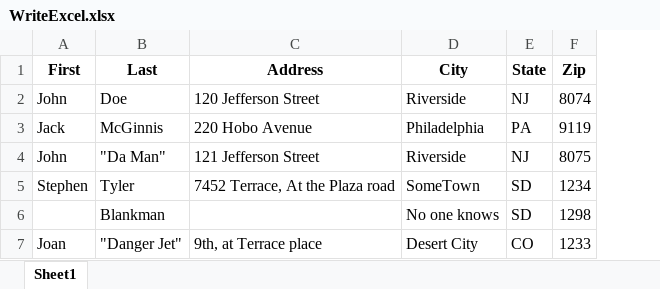
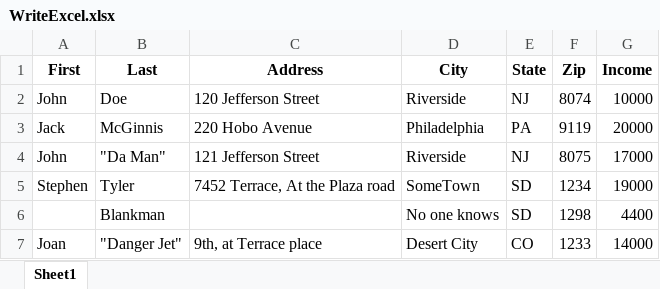
Before and after one commit to abphilip-resources/DO-CI-1, an Excel workbook: Python/Automation/Excel/data/read/WriteExcel.xlsx, sheet Sheet1, drawn as a sheet; values as stored, in another font and other column widths than the file's, no borders; the diff names each change by its address in the sheet, - before the commit and + after, or states it on an @@ line.

```diff
--- a/Python/Automation/Excel/data/read/WriteExcel.xlsx (sheet Sheet1)
+++ b/Python/Automation/Excel/data/read/WriteExcel.xlsx (sheet Sheet1)
+column G (Income), rows 2-7: 10000 | 20000 | 17000 | 19000 | 4400 | 14000
```
Also changed, not shown: 2 other files.
